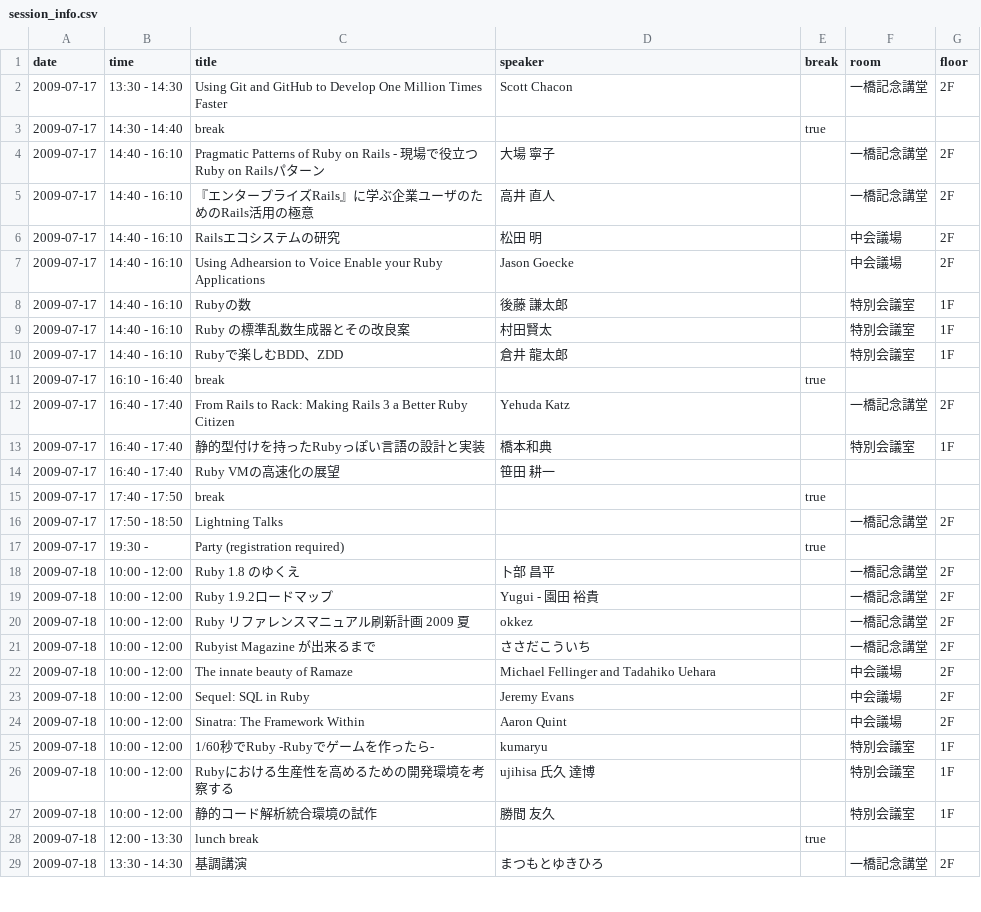
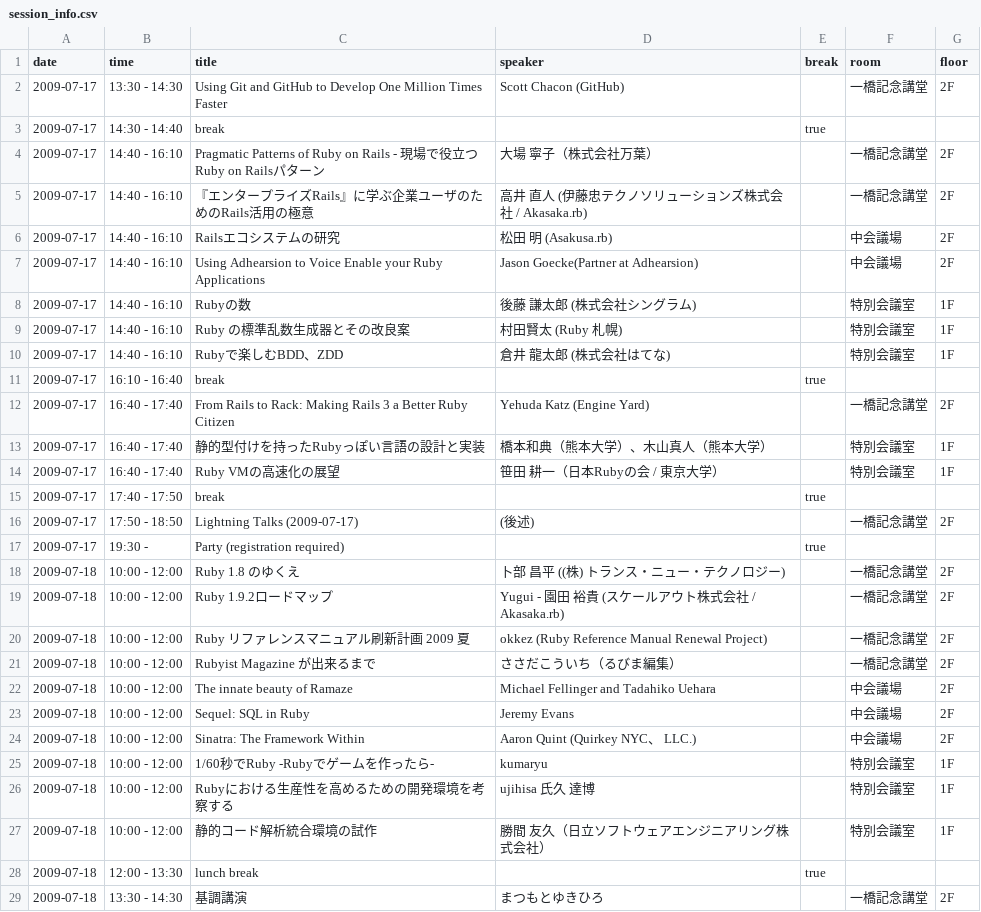
Before and after one commit to katsuyoshi/irubykaigi, a CSV file: Project/Japanese.lproj/session_info.csv, drawn as a sheet; only a part is shown; the diff covers the shown part only.

```diff
--- a/Project/Japanese.lproj/session_info.csv
+++ b/Project/Japanese.lproj/session_info.csv
@@ -1,28 +1,28 @@
 date,time,title,speaker,break,room,floor
-2009-07-17,13:30 - 14:30,Using Git and GitHub to Develop One Million Times Faster,Scott Chacon,,一橋記念講堂,2F
+2009-07-17,13:30 - 14:30,Using Git and GitHub to Develop One Million Times Faster,Scott Chacon (GitHub),,一橋記念講堂,2F
 2009-07-17,14:30 - 14:40,break,,true,,
-2009-07-17,14:40 - 16:10,Pragmatic Patterns of Ruby on Rails - 現場で役立つRuby on Railsパターン,大場 寧子,,一橋記念講堂,2F
-2009-07-17,14:40 - 16:10,『エンタープライズRails』に学ぶ企業ユーザのためのRails活用の極意,高井 直人,,一橋記念講堂,2F
-2009-07-17,14:40 - 16:10,Railsエコシステムの研究,松田 明,,中会議場,2F
-2009-07-17,14:40 - 16:10,Using Adhearsion to Voice Enable your Ruby Applications,Jason Goecke,,中会議場,2F
-2009-07-17,14:40 - 16:10,Rubyの数,後藤 謙太郎,,特別会議室,1F
-2009-07-17,14:40 - 16:10,Ruby の標準乱数生成器とその改良案,村田賢太,,特別会議室,1F
-2009-07-17,14:40 - 16:10,Rubyで楽しむBDD、ZDD,倉井 龍太郎,,特別会議室,1F
+2009-07-17,14:40 - 16:10,Pragmatic Patterns of Ruby on Rails - 現場で役立つRuby on Railsパターン,大場 寧子（株式会社万葉）,,一橋記念講堂,2F
+2009-07-17,14:40 - 16:10,『エンタープライズRails』に学ぶ企業ユーザのためのRails活用の極意,高井 直人 (伊藤忠テクノソリューションズ株式会社 / Akasaka.rb),,一橋記念講堂,2F
+2009-07-17,14:40 - 16:10,Railsエコシステムの研究,松田 明 (Asakusa.rb),,中会議場,2F
+2009-07-17,14:40 - 16:10,Using Adhearsion to Voice Enable your Ruby Applications,Jason Goecke(Partner at Adhearsion),,中会議場,2F
+2009-07-17,14:40 - 16:10,Rubyの数,後藤 謙太郎 (株式会社シングラム),,特別会議室,1F
+2009-07-17,14:40 - 16:10,Ruby の標準乱数生成器とその改良案,村田賢太 (Ruby 札幌),,特別会議室,1F
+2009-07-17,14:40 - 16:10,Rubyで楽しむBDD、ZDD,倉井 龍太郎 (株式会社はてな),,特別会議室,1F
 2009-07-17,16:10 - 16:40,break,,true,,
-2009-07-17,16:40 - 17:40,From Rails to Rack: Making Rails 3 a Better Ruby Citizen,Yehuda Katz,,一橋記念講堂,2F
-2009-07-17,16:40 - 17:40,静的型付けを持ったRubyっぽい言語の設計と実装,橋本和典,,特別会議室,1F
-2009-07-17,16:40 - 17:40,Ruby VMの高速化の展望,笹田 耕一,,,
+2009-07-17,16:40 - 17:40,From Rails to Rack: Making Rails 3 a Better Ruby Citizen,Yehuda Katz (Engine Yard),,一橋記念講堂,2F
+2009-07-17,16:40 - 17:40,静的型付けを持ったRubyっぽい言語の設計と実装,橋本和典（熊本大学）、木山真人（熊本大学）,,特別会議室,1F
+2009-07-17,16:40 - 17:40,Ruby VMの高速化の展望,笹田 耕一（日本Rubyの会 / 東京大学）,,特別会議室,1F
 2009-07-17,17:40 - 17:50,break,,true,,
-2009-07-17,17:50 - 18:50,Lightning Talks,,,一橋記念講堂,2F
+2009-07-17,17:50 - 18:50,Lightning Talks (2009-07-17),(後述),,一橋記念講堂,2F
 2009-07-17,19:30 - ,Party (registration required),,true,,
-2009-07-18,10:00 - 12:00,Ruby 1.8 のゆくえ,卜部 昌平 ,,一橋記念講堂,2F
-2009-07-18,10:00 - 12:00,Ruby 1.9.2ロードマップ,Yugui - 園田 裕貴,,一橋記念講堂,2F
-2009-07-18,10:00 - 12:00,Ruby リファレンスマニュアル刷新計画 2009 夏,okkez,,一橋記念講堂,2F
-2009-07-18,10:00 - 12:00,Rubyist Magazine が出来るまで,ささだこういち,,一橋記念講堂,2F
+2009-07-18,10:00 - 12:00,Ruby 1.8 のゆくえ,卜部 昌平 ((株) トランス・ニュー・テクノロジー),,一橋記念講堂,2F
+2009-07-18,10:00 - 12:00,Ruby 1.9.2ロードマップ,Yugui - 園田 裕貴 (スケールアウト株式会社 / Akasaka.rb),,一橋記念講堂,2F
+2009-07-18,10:00 - 12:00,Ruby リファレンスマニュアル刷新計画 2009 夏,okkez (Ruby Reference Manual Renewal Project),,一橋記念講堂,2F
+2009-07-18,10:00 - 12:00,Rubyist Magazine が出来るまで,ささだこういち（るびま編集）,,一橋記念講堂,2F
 2009-07-18,10:00 - 12:00,The innate beauty of Ramaze,Michael Fellinger and Tadahiko Uehara,,中会議場,2F
 2009-07-18,10:00 - 12:00,Sequel: SQL in Ruby,Jeremy Evans,,中会議場,2F
-2009-07-18,10:00 - 12:00,Sinatra: The Framework Within,Aaron Quint,,中会議場,2F
+2009-07-18,10:00 - 12:00,Sinatra: The Framework Within,Aaron Quint (Quirkey NYC、 LLC.),,中会議場,2F
 2009-07-18,10:00 - 12:00,1/60秒でRuby -Rubyでゲームを作ったら-,kumaryu,,特別会議室,1F
 2009-07-18,10:00 - 12:00,Rubyにおける生産性を高めるための開発環境を考察する,ujihisa 氏久 達博,,特別会議室,1F
-2009-07-18,10:00 - 12:00,静的コード解析統合環境の試作,勝間 友久,,特別会議室,1F
+2009-07-18,10:00 - 12:00,静的コード解析統合環境の試作,勝間 友久（日立ソフトウェアエンジニアリング株式会社）,,特別会議室,1F
 2009-07-18,12:00 - 13:30,lunch break,,true,,
```
Also changed, not shown: 26 edited cells elsewhere in this file, Project/English.lproj/session_info.csv, 6 other files.
